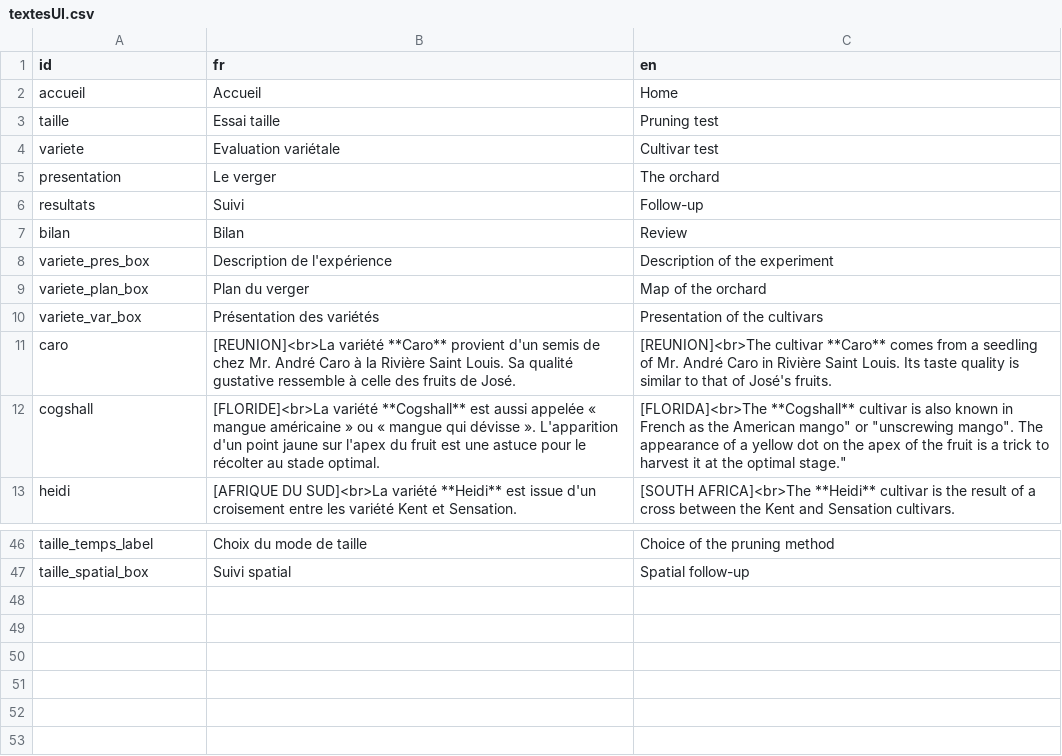
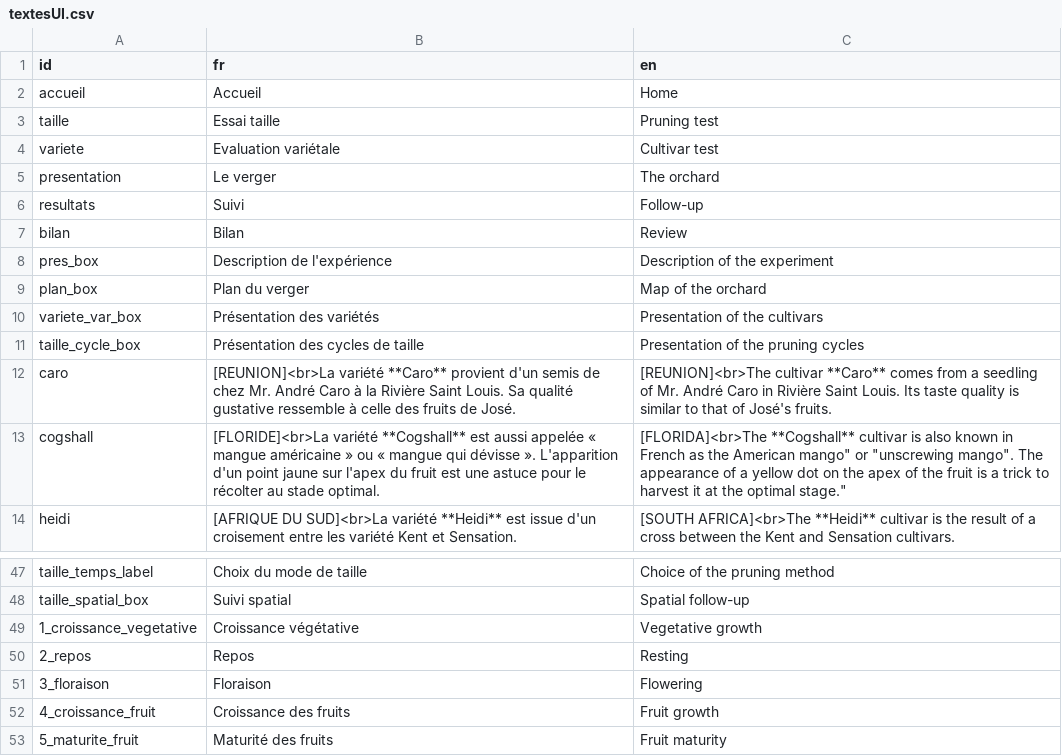
Before and after one commit to anna-doizy/mangoviz, a CSV file: data-raw/textesUI.csv, drawn as a sheet; only a part is shown, gaps mark what is left out.

Commit message:
Add the pruning cycle graph, with associated data

```diff
--- a/data-raw/textesUI.csv
+++ b/data-raw/textesUI.csv
@@ -7,5 +7,6 @@ resultats, Suivi,Follow-up
 bilan, Bilan,Review
-variete_pres_box,Description de l'expérience,Description of the experiment
-variete_plan_box,Plan du verger,Map of the orchard
+pres_box,Description de l'expérience,Description of the experiment
+plan_box,Plan du verger,Map of the orchard
 variete_var_box,Présentation des variétés,Presentation of the cultivars
+taille_cycle_box,Présentation des cycles de taille,Presentation of the pruning cycles
 caro,"[REUNION]<br>La variété **Caro** provient d'un semis de chez Mr. André Caro à la Rivière Saint Louis. Sa qualité gustative ressemble à celle des fruits de José.","[REUNION]<br>The cultivar **Caro** comes from a seedling of Mr. André Caro in Rivière Saint Louis. Its taste quality is similar to that of José's fruits."
@@ -47 +48,6 @@ taille_temps_label,Choix du mode de taille,Choice of the pruning method
 taille_spatial_box,Suivi spatial,Spatial follow-up
+1_croissance_vegetative, Croissance végétative, Vegetative growth
+2_repos, Repos, Resting
+3_floraison, Floraison, Flowering
+4_croissance_fruit, Croissance des fruits, Fruit growth
+5_maturite_fruit, Maturité des fruits, Fruit maturity
```
Also changed, not shown: 13 other files.
